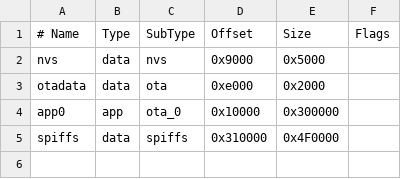
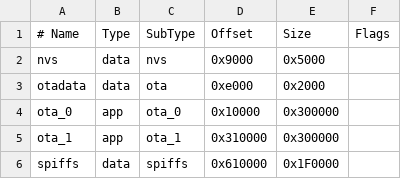
Before and after one commit to Tinkerbug-Robotics/TinkerRocket, a CSV file: tinkerrocket-idf/projects/base_station/partitions.csv, drawn as a sheet.

```diff
--- a/tinkerrocket-idf/projects/base_station/partitions.csv
+++ b/tinkerrocket-idf/projects/base_station/partitions.csv
@@ -3,3 +3,4 @@ nvs,      data, nvs,     0x9000,  0x5000,
 otadata,  data, ota,     0xe000,  0x2000,
-app0,     app,  ota_0,   0x10000, 0x300000,
-spiffs,   data, spiffs,  0x310000,0x4F0000,
+ota_0,    app,  ota_0,   0x10000, 0x300000,
+ota_1,    app,  ota_1,   0x310000,0x300000,
+spiffs,   data, spiffs,  0x610000,0x1F0000,
```
Also changed, not shown: 4 other files.
